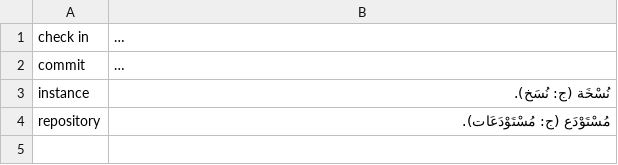
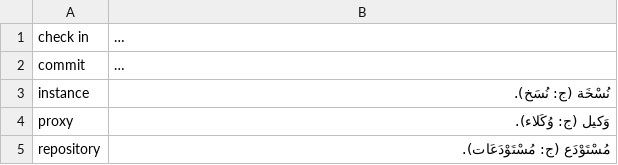
Before and after one commit to noureddin/ysmu, a TSV file: ysmu.tsv, drawn as a sheet; long unchanged cells end in …; the diff names each change by its address in the sheet, - before the commit and + after, or states it on an @@ line.

Commit message:
agreed: proxy; experimental: chat

```diff
--- a/ysmu.tsv
+++ b/ysmu.tsv
+row 4: proxy | وَكيل (ج: وُكَلاء).
```
Also changed, not shown: 8 other files.
